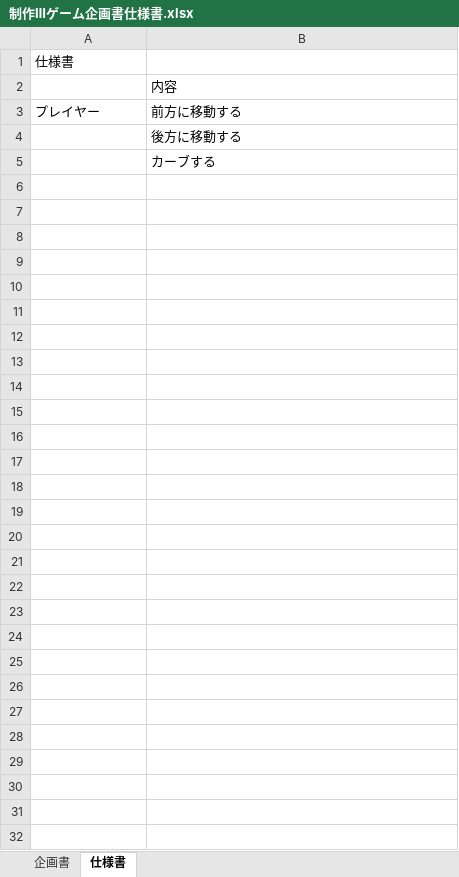
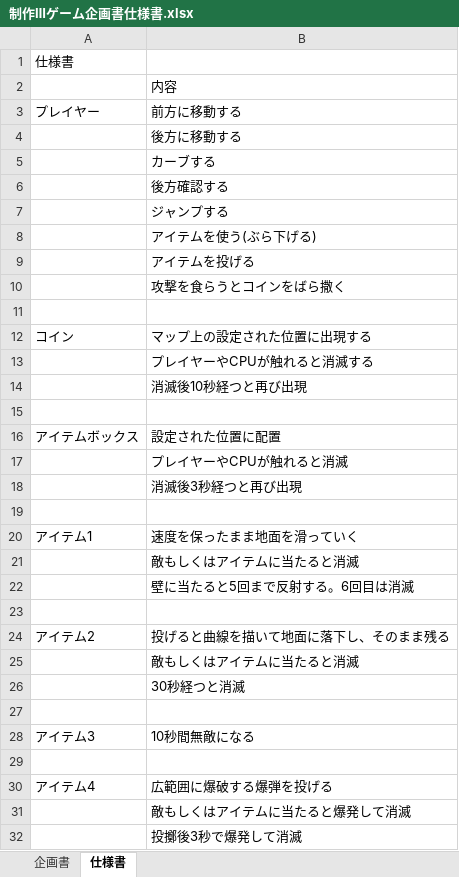
Before and after one commit to 2021Game2/18Monden, an Excel workbook: 制作Ⅲゲーム企画書仕様書.xlsx, sheet 仕様書, drawn as a sheet; values as stored, in another font and other column widths than the file's, no borders; the diff names each change by its address in the sheet, - before the commit and + after, or states it on an @@ line.

Commit message:
仕様書を更新

```diff
--- a/制作Ⅲゲーム企画書仕様書.xlsx (sheet 仕様書)
+++ b/制作Ⅲゲーム企画書仕様書.xlsx (sheet 仕様書)
+row 6:  | 後方確認する
+row 7:  | ジャンプする
+row 8:  | アイテムを使う(ぶら下げる)
+row 9:  | アイテムを投げる
+row 10:  | 攻撃を食らうとコインをばら撒く
+row 11: (empty)
+row 12: コイン | マップ上の設定された位置に出現する
+row 13:  | プレイヤーやCPUが触れると消滅する
+row 14:  | 消滅後10秒経つと再び出現
+row 15: (empty)
+row 16: アイテムボックス | 設定された位置に配置
+row 17:  | プレイヤーやCPUが触れると消滅
+row 18:  | 消滅後3秒経つと再び出現
+row 19: (empty)
+row 20: アイテム1 | 速度を保ったまま地面を滑っていく
+row 21:  | 敵もしくはアイテムに当たると消滅
+row 22:  | 壁に当たると5回まで反射する。6回目は消滅
+row 23: (empty)
+row 24: アイテム2 | 投げると曲線を描いて地面に落下し、そのまま残る
+row 25:  | 敵もしくはアイテムに当たると消滅
+row 26:  | 30秒経つと消滅
+row 27: (empty)
+row 28: アイテム3 | 10秒間無敵になる
+row 29: (empty)
+row 30: アイテム4 | 広範囲に爆破する爆弾を投げる
+row 31:  | 敵もしくはアイテムに当たると爆発して消滅
+row 32:  | 投擲後3秒で爆発して消滅
```
